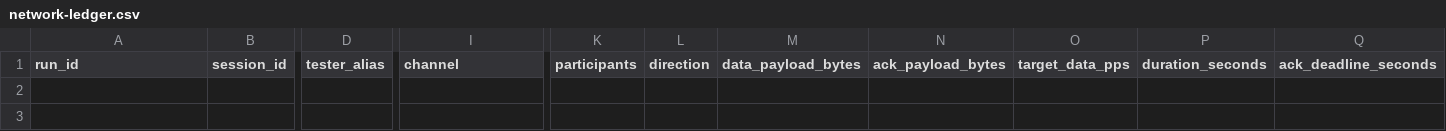
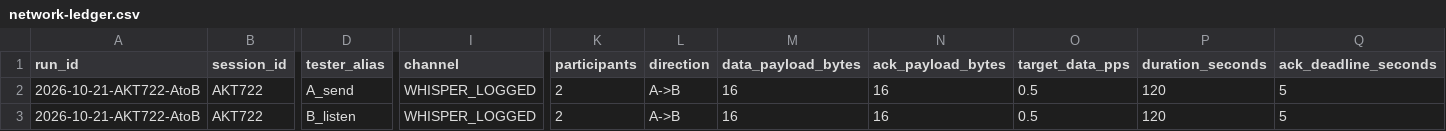
Before and after one commit to PhilForever/AzerothKart, a CSV file: docs/experiments/network-ledger.csv, drawn as a sheet; only a part is shown, gaps mark what is left out; rows hold the shown columns only; the diff names each change by its address in the sheet, - before the commit and + after, or states it on an @@ line.

Commit message:
docs: reconcile first live transport window and target reverse budget trial

```diff
--- a/docs/experiments/network-ledger.csv
+++ b/docs/experiments/network-ledger.csv
+row 2: 2026-10-21-AKT722-AtoB | AKT722 | A_send | WHISPER_LOGGED | 2 | A->B | 16 | 16 | 0.5 | 120 | 5
+row 3: 2026-10-21-AKT722-AtoB | AKT722 | B_listen | WHISPER_LOGGED | 2 | A->B | 16 | 16 | 0.5 | 120 | 5
```
Also changed, not shown: 13 other files.
